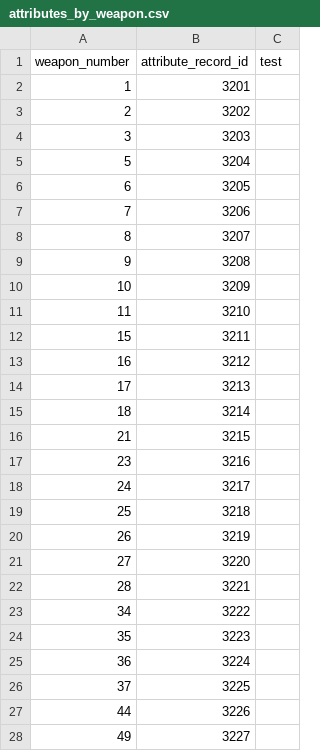
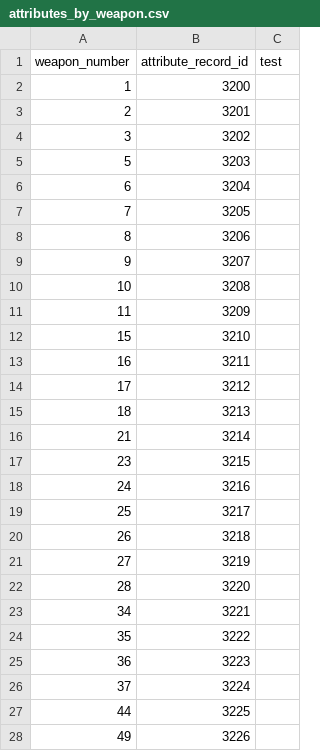
Before and after one commit to larzm42/dom4inspector, a CSV file: gamedata/attributes_by_weapon.csv, drawn as a sheet; only a part is shown; the diff covers the shown part only.

```diff
--- a/gamedata/attributes_by_weapon.csv
+++ b/gamedata/attributes_by_weapon.csv
@@ -1,28 +1,28 @@
 weapon_number	attribute_record_id	test
-1	3201
-2	3202
-3	3203
-5	3204
-6	3205
-7	3206
-8	3207
-9	3208
-10	3209
-11	3210
-15	3211
-16	3212
-17	3213
-18	3214
-21	3215
-23	3216
-24	3217
-25	3218
-26	3219
-27	3220
-28	3221
-34	3222
-35	3223
-36	3224
-37	3225
-44	3226
-49	3227
+1	3200
+2	3201
+3	3202
+5	3203
+6	3204
+7	3205
+8	3206
+9	3207
+10	3208
+11	3209
+15	3210
+16	3211
+17	3212
+18	3213
+21	3214
+23	3215
+24	3216
+25	3217
+26	3218
+27	3219
+28	3220
+34	3221
+35	3222
+36	3223
+37	3224
+44	3225
+49	3226
```
Also changed, not shown: 1 added row, 1 removed row and 92 edited cells elsewhere in this file, gamedata/attributes.csv, gamedata/attributes_by_armor.csv, 8 other files.
